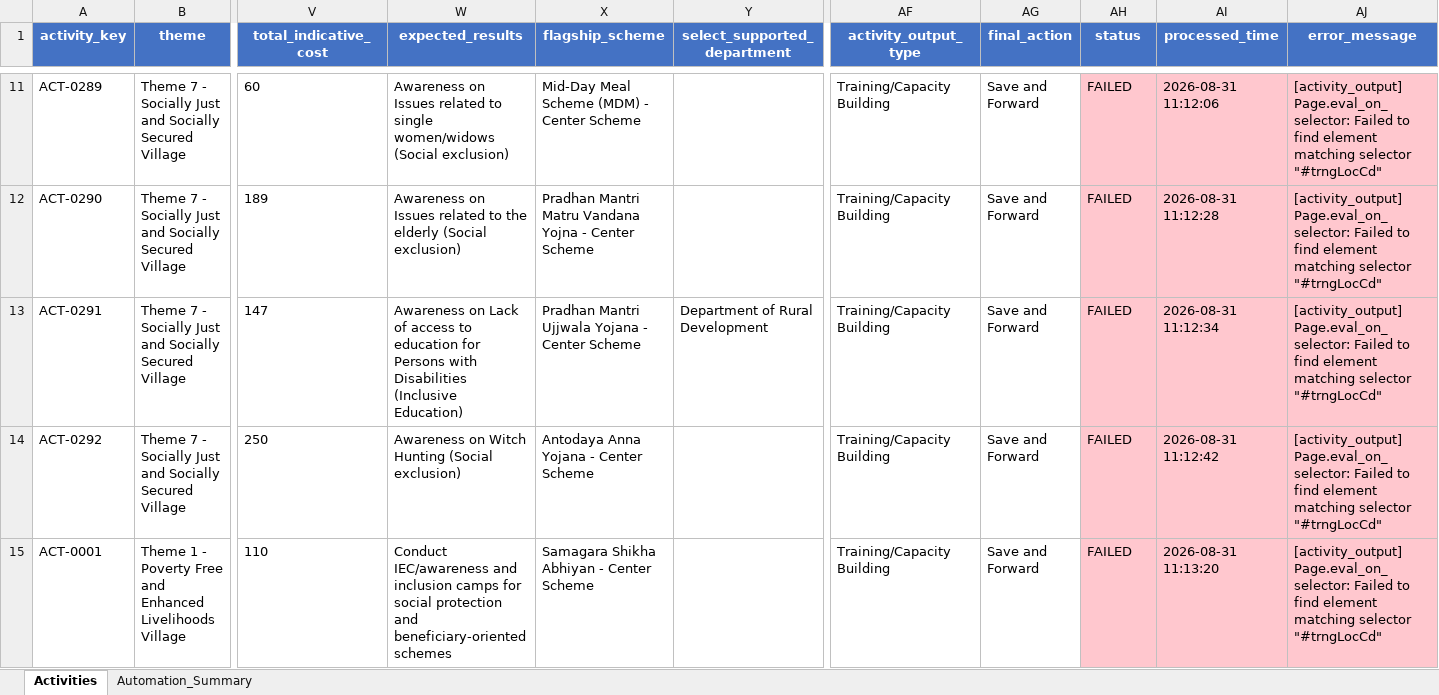
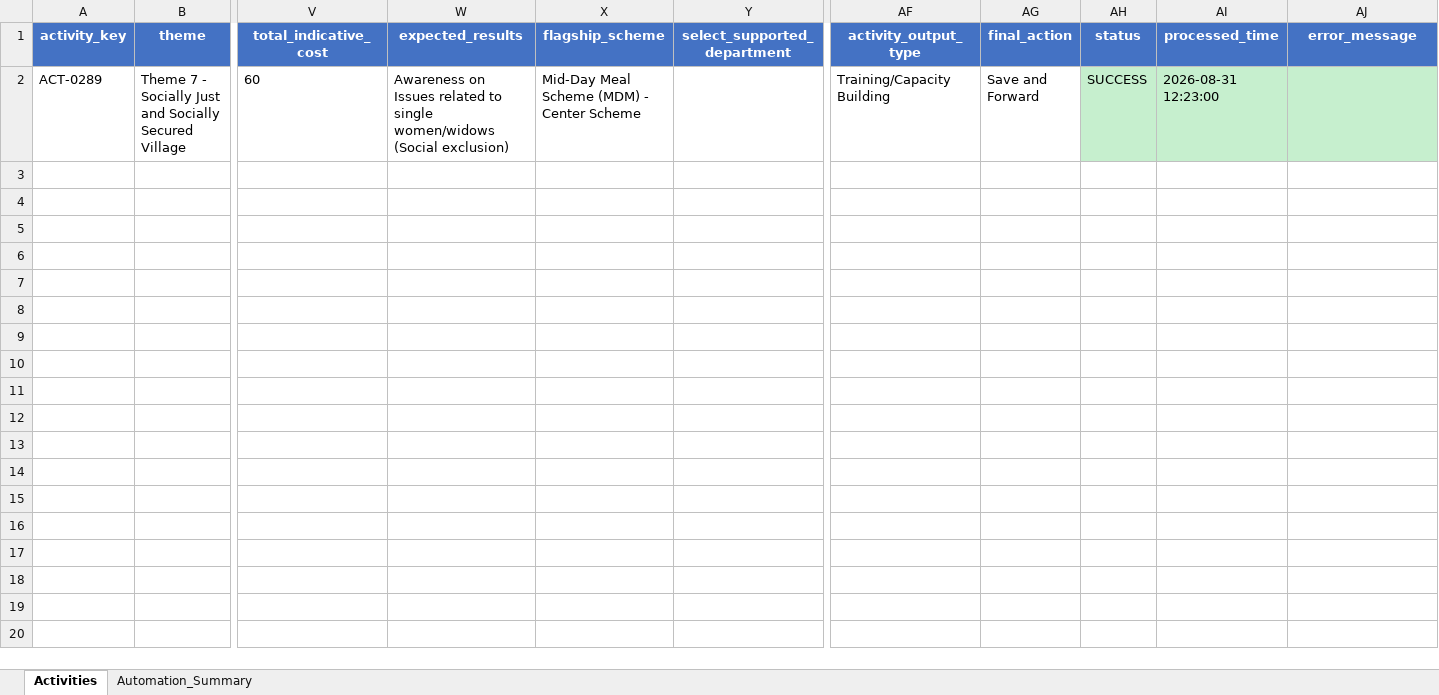
Before and after one commit to sohanlohar/egram-plan, an Excel workbook: data/output.xlsx, sheet Activities, drawn as a sheet; only a part is shown, gaps mark what is left out; values as stored, in another font and other column widths than the file's, no borders; removed rows and columns are numbered as before the commit, all else as after; rows hold the shown columns only; the diff covers the shown part only; the diff names each change by its address in the sheet, - before the commit and + after, or states it on an @@ line.

```diff
--- a/data/output.xlsx (sheet Activities)
+++ b/data/output.xlsx (sheet Activities)
-AH2 (status): FAILED
+AH2 (status): SUCCESS
-AH2:AJ2 fill: #FFC7CE
+AH2:AJ2 fill: #C6EFCE
-AI2 (processed_time): 2026-08-31 11:12:06
+AI2 (processed_time): 2026-08-31 12:23:00
-AJ2 (error_message): [activity_output] Page.eval_on_selector: Failed to find element matching selector "#trngLocCd"
+AJ2 (error_message): (empty)
-row 12: ACT-0290 | Theme 7 - Socially Just and Socially Secured Village | 189 | Awareness on Issues related to the elderly (Social exclusion) | Pradhan Mantri Matru Vandana Yojna - Center Scheme |  | Training/Capacity Building | Save and Forward | FAILED | 2026-08-31 11:12:28 | [activity_output] Page.eval_on_selector: Failed to find element matching selector "#trngLocCd"
-row 13: ACT-0291 | Theme 7 - Socially Just and Socially Secured Village | 147 | Awareness on Lack of access to education for Persons with Disabilities (Inclusive Education) | Pradhan Mantri Ujjwala Yojana - Center Scheme | Department of Rural Development | Training/Capacity Building | Save and Forward | FAILED | 2026-08-31 11:12:34 | [activity_output] Page.eval_on_selector: Failed to find element matching selector "#trngLocCd"
-row 14: ACT-0292 | Theme 7 - Socially Just and Socially Secured Village | 250 | Awareness on Witch Hunting (Social exclusion) | Antodaya Anna Yojana - Center Scheme |  | Training/Capacity Building | Save and Forward | FAILED | 2026-08-31 11:12:42 | [activity_output] Page.eval_on_selector: Failed to find element matching selector "#trngLocCd"
-row 15: ACT-0001 | Theme 1 - Poverty Free and Enhanced Livelihoods Village | 110 | Conduct IEC/awareness and inclusion camps for social protection and beneficiary-oriented schemes | Samagara Shikha Abhiyan - Center Scheme |  | Training/Capacity Building | Save and Forward | FAILED | 2026-08-31 11:13:20 | [activity_output] Page.eval_on_selector: Failed to find element matching selector "#trngLocCd"
```
Also changed, not shown: 17 removed rows elsewhere in this sheet, sheet Automation_Summary, data/input.xlsx, 3 other files.
